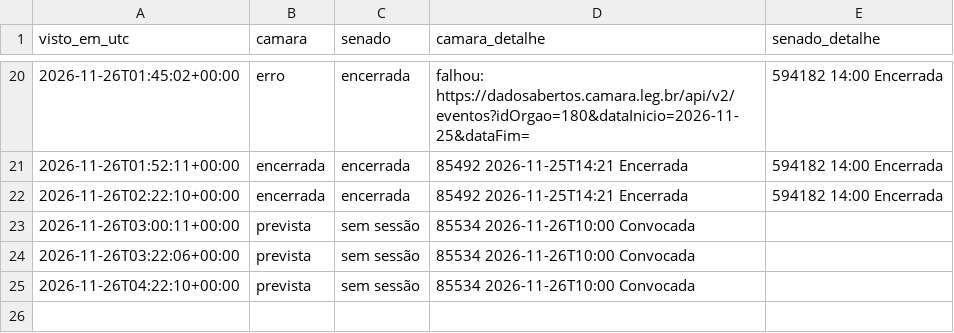
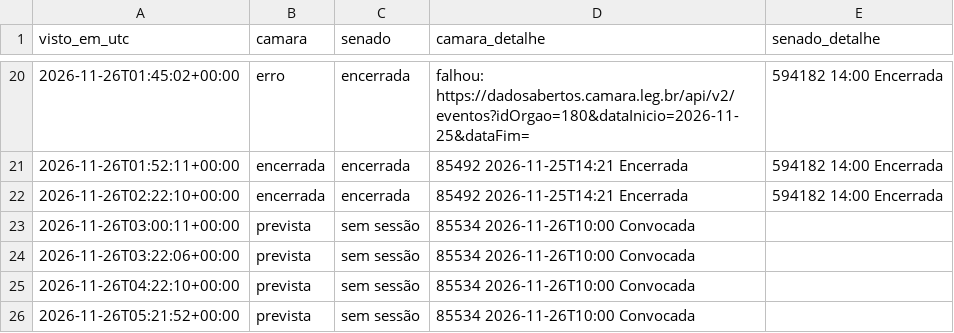
Before and after one commit to fmolina019/Teste-Molina, a CSV file: prototipo/dados_monitor24h/sessoes.csv, drawn as a sheet; only a part is shown, gaps mark what is left out.

```diff
--- a/prototipo/dados_monitor24h/sessoes.csv
+++ b/prototipo/dados_monitor24h/sessoes.csv
@@ -25 +25,2 @@ visto_em_utc,camara,senado,camara_detalhe,senado_detalhe
 2026-11-26T04:22:10+00:00,prevista,sem sessão,85534 2026-11-26T10:00 Convocada,
+2026-11-26T05:21:52+00:00,prevista,sem sessão,85534 2026-11-26T10:00 Convocada,
```
Also changed, not shown: 2 other files.
